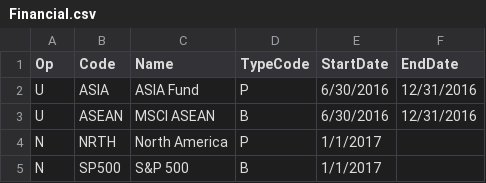
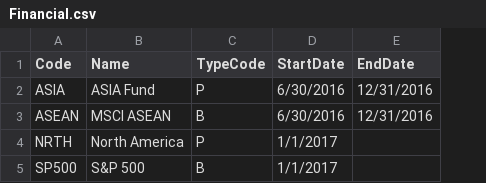
Before and after one commit to ricksiple/extract-transform-load, a CSV file: Examples/1/Financial.csv, drawn as a sheet; the diff names each change by its address in the sheet, - before the commit and + after, or states it on an @@ line.

Commit message:
Added Financial table

```diff
--- a/Examples/1/Financial.csv
+++ b/Examples/1/Financial.csv
-column A (Op), rows 2-5: U | U | N | N
```
Also changed, not shown: 1 other file.
